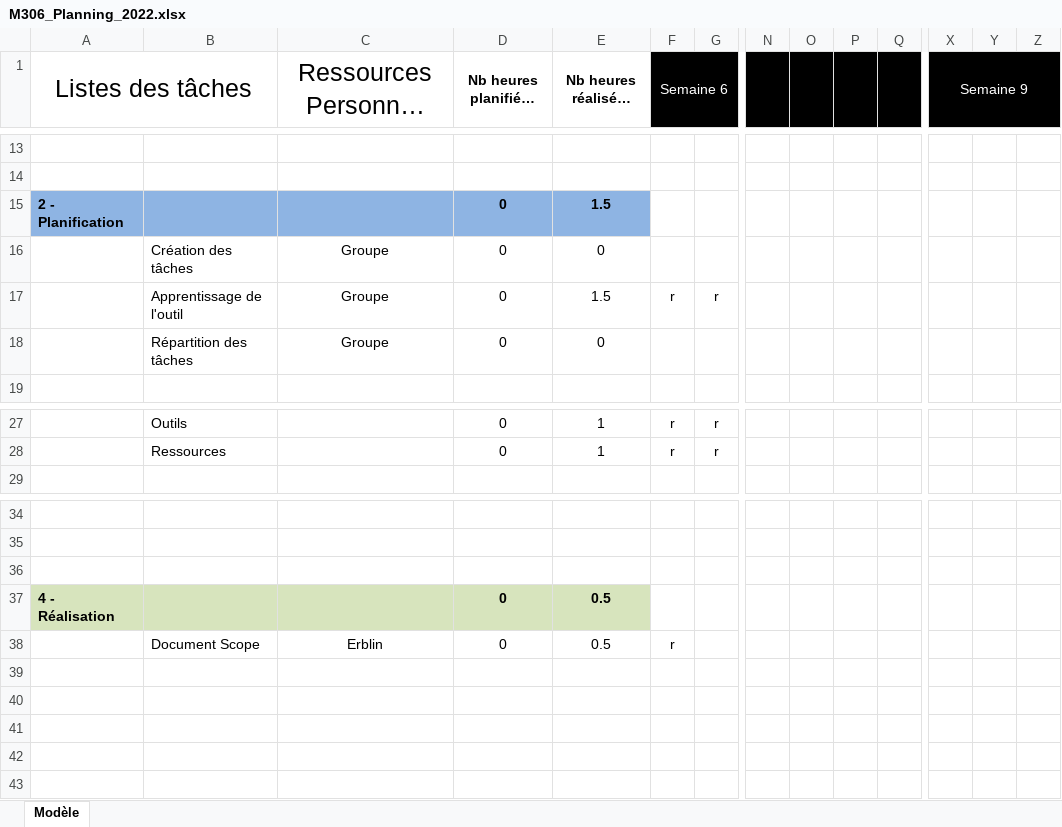
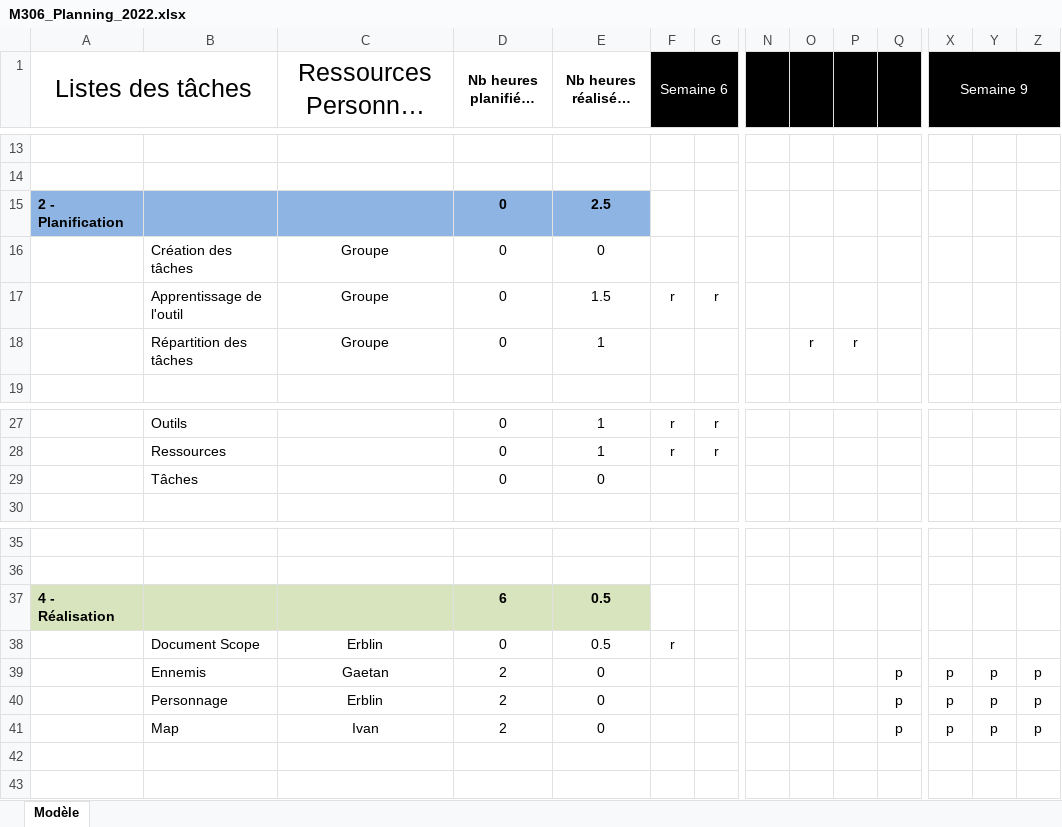
Before and after one commit to IvanCallau/CFPT_M306, an Excel workbook: docs/M306_Planning_2022.xlsx, sheet Modèle, drawn as a sheet; only a part is shown, gaps mark what is left out; long unchanged cells end in …; values as stored, in another font and other column widths than the file's, no borders; conditional formats not drawn; removed rows and columns are numbered as before the commit, all else as after; rows hold the shown columns only; the diff names each change by its address in the sheet, - before the commit and + after, or states it on an @@ line.

Commit message:
Update Planning
Tâches ont été assignées

```diff
--- a/docs/M306_Planning_2022.xlsx (sheet Modèle)
+++ b/docs/M306_Planning_2022.xlsx (sheet Modèle)
-E15 (Nb heures réalisées [R]): 1.5
+E15 (Nb heures réalisées [R]): 2.5
-E18 (Nb heures réalisées [R]): 0
+E18 (Nb heures réalisées [R]): 1
-O18: (empty)
+O18: r
-P18: (empty)
+P18: r
+row 29:  | Tâches |  | 0 | 0
-row 36: (empty)
-D37 (Nb heures planifiées [p]): 0
+D37 (Nb heures planifiées [p]): 6
-row 39: (empty)
+row 39:  | Ennemis | Gaetan | 2 | 0 |  |  |  |  |  | p | p | p | p
-row 40: (empty)
+row 40:  | Personnage | Erblin | 2 | 0 |  |  |  |  |  | p | p | p | p
-row 41: (empty)
+row 41:  | Map | Ivan | 2 | 0 |  |  |  |  |  | p | p | p | p
```
Also changed, not shown: formulas that keep their value.
